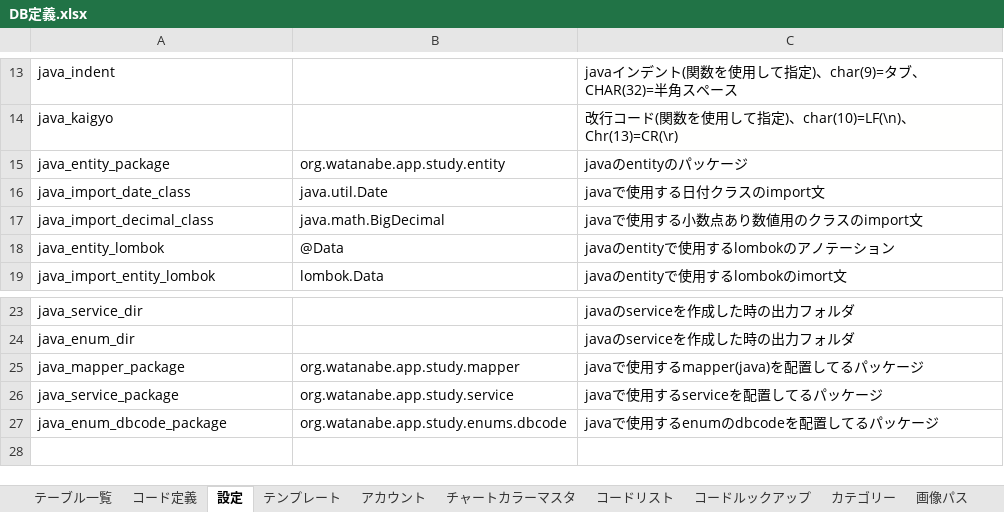
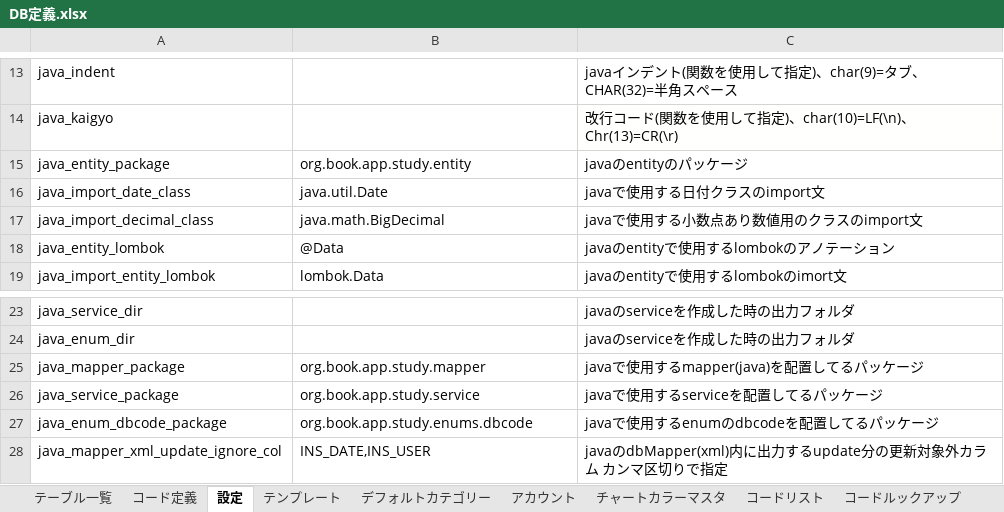
Before and after one commit to watanabe-1/book-git-repository, an Excel workbook: spreadsheet/DB定義.xlsx, sheet 設定, drawn as a sheet; only a part is shown, gaps mark what is left out; values as stored, in another font and other column widths than the file's, no borders; charts and pictures not drawn; the diff names each change by its address in the sheet, - before the commit and + after, or states it on an @@ line.

```diff
--- a/spreadsheet/DB定義.xlsx (sheet 設定)
+++ b/spreadsheet/DB定義.xlsx (sheet 設定)
+sheet tab: デフォルトカテゴリー
-B15: org.watanabe.app.study.entity
+B15: org.book.app.study.entity
-B25: org.watanabe.app.study.mapper
+B25: org.book.app.study.mapper
-B26: org.watanabe.app.study.service
+B26: org.book.app.study.service
-B27: org.watanabe.app.study.enums.dbcode
+B27: org.book.app.study.enums.dbcode
+row 28: java_mapper_xml_update_ignore_col | INS_DATE,INS_USER | javaのdbMapper(xml)内に出力するupdate分の更新対象外カラム カンマ区切りで指定
```
Also changed, not shown: sheet コード定義, sheet テーブル一覧, sheet コードリスト, sheet チャートカラーマスタ, sheet コードルックアップ, formulas that keep their value, charts or pictures, 46 other files.
